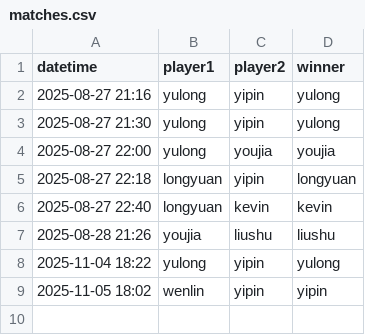
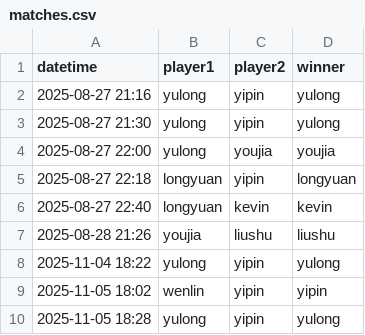
Before and after one commit to Ag2S1/RAI-Craft, a CSV file: matches.csv, drawn as a sheet; the diff names each change by its address in the sheet, - before the commit and + after, or states it on an @@ line.

Commit message:
Update matches.csv

```diff
--- a/matches.csv
+++ b/matches.csv
+row 10: 2025-11-05 18:28 | yulong | yipin | yulong
```
